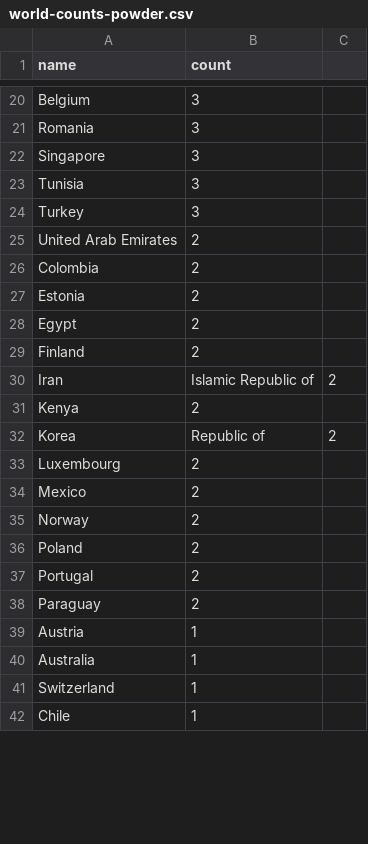
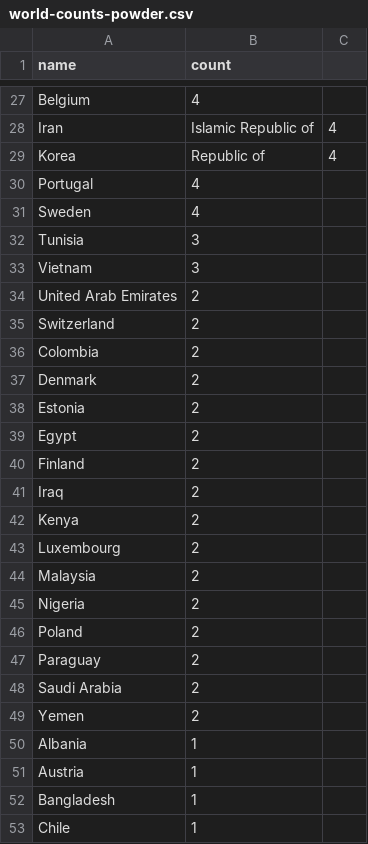
Before and after one commit to chuckcranor/emulab-devel, a CSV file: www/aptui/usage-maps/world-counts-powder.csv, drawn as a sheet; only a part is shown, gaps mark what is left out; removed rows and columns are numbered as before the commit, all else as after; the diff covers the shown part only; the diff names each change by its address in the sheet, - before the commit and + after, or states it on an @@ line.

```diff
--- a/www/aptui/usage-maps/world-counts-powder.csv
+++ b/www/aptui/usage-maps/world-counts-powder.csv
-B27 (count): 3
+B27 (count): 4
-row 21: Romania | 3
-row 22: Singapore | 3
+row 28: Iran | Islamic Republic of | 4
+row 29: Korea | Republic of | 4
+row 30: Portugal | 4
+row 31: Sweden | 4
-A33 (name): Turkey
+A33 (name): Vietnam
+row 35: Switzerland | 2
+row 37: Denmark | 2
-row 30: Iran | Islamic Republic of | 2
+row 41: Iraq | 2
-row 32: Korea | Republic of | 2
-A44 (name): Mexico
+A44 (name): Malaysia
-A45 (name): Norway
+A45 (name): Nigeria
-row 37: Portugal | 2
+row 48: Saudi Arabia | 2
+row 49: Yemen | 2
+row 50: Albania | 1
-row 40: Australia | 1
-A52 (name): Switzerland
+A52 (name): Bangladesh
```
Also changed, not shown: 19 added rows, 9 removed rows and 13 edited cells elsewhere in this file, www/aptui/usage-maps/us-counts-cloudlab.csv, www/aptui/usage-maps/us-counts-powder.csv, 1 other file.
